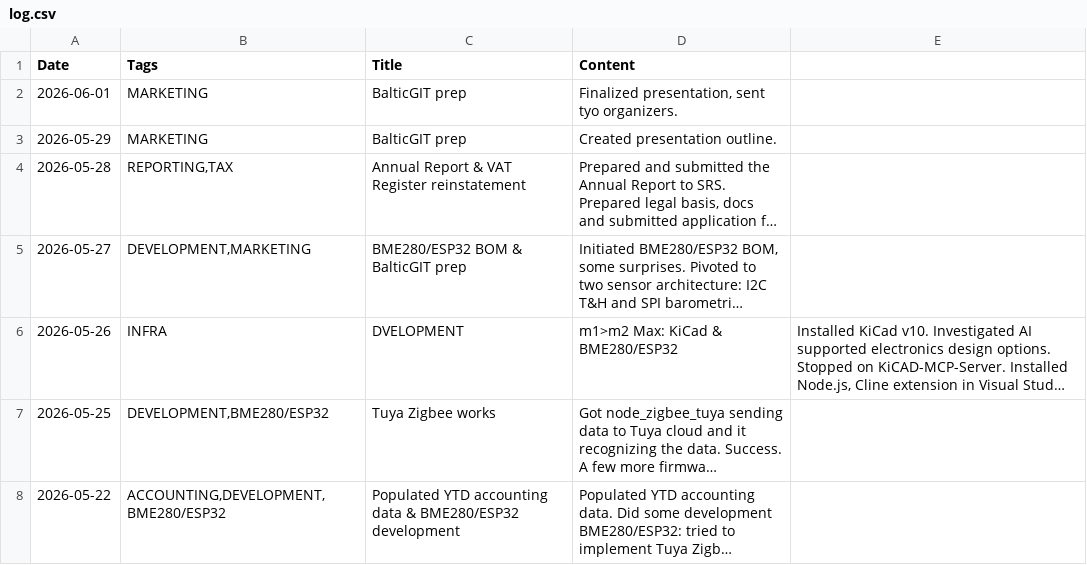
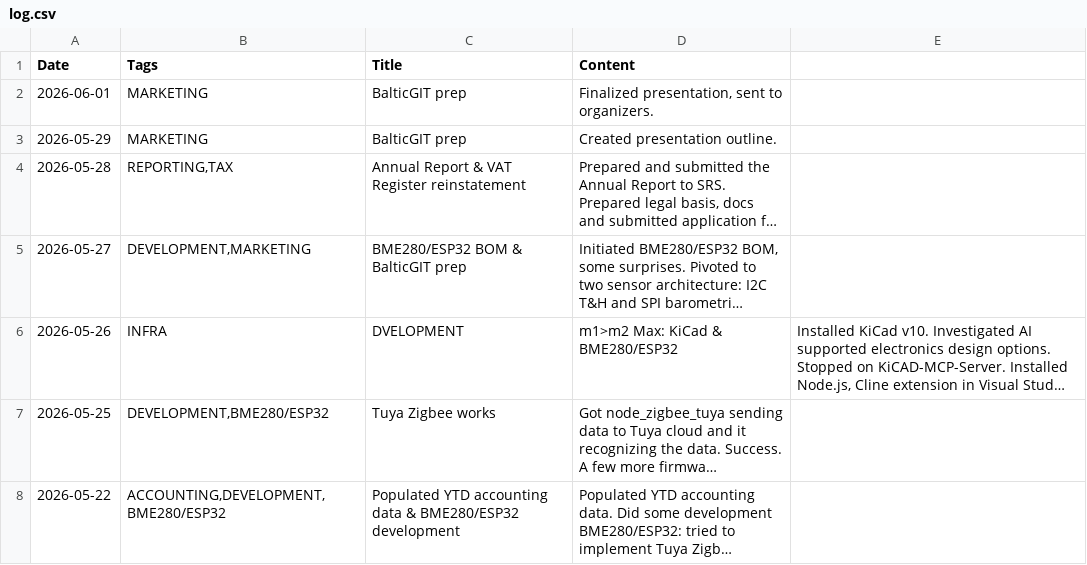
Before and after one commit to jtupulis/rtk4lab.github.io, a CSV file: log.csv, drawn as a sheet; only a part is shown; long unchanged cells end in ….

Commit message:
Fix typo in log entry for BalticGIT prep

```diff
--- a/log.csv
+++ b/log.csv
@@ -1,3 +1,3 @@
 Date;Tags;Title;Content
-2026-06-01;MARKETING;BalticGIT prep;Finalized presentation, sent tyo organizers.
+2026-06-01;MARKETING;BalticGIT prep;Finalized presentation, sent to organizers.
 2026-05-29;MARKETING;BalticGIT prep;Created presentation outline.
```
